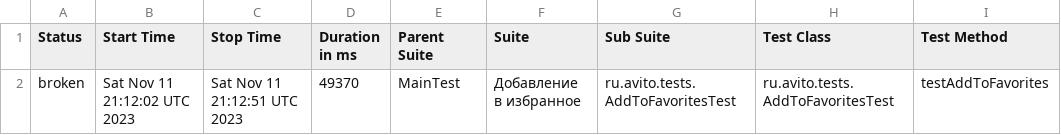
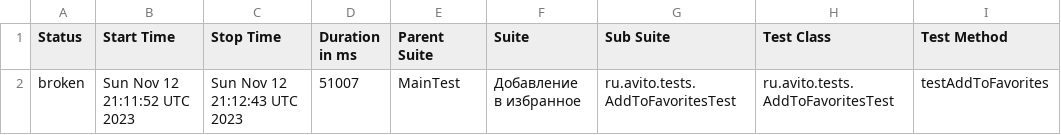
Before and after one commit to Doma-Sapiens/test-web, a CSV file: data/suites.csv, drawn as a sheet; only a part is shown; the diff names each change by its address in the sheet, - before the commit and + after, or states it on an @@ line.

```diff
--- a/data/suites.csv
+++ b/data/suites.csv
-B2 (Start Time): Sat Nov 11 21:12:02 UTC 2023
+B2 (Start Time): Sun Nov 12 21:11:52 UTC 2023
-C2 (Stop Time): Sat Nov 11 21:12:51 UTC 2023
+C2 (Stop Time): Sun Nov 12 21:12:43 UTC 2023
-D2 (Duration in ms): 49370
+D2 (Duration in ms): 51007
```
Also changed, not shown: 23 other files.
